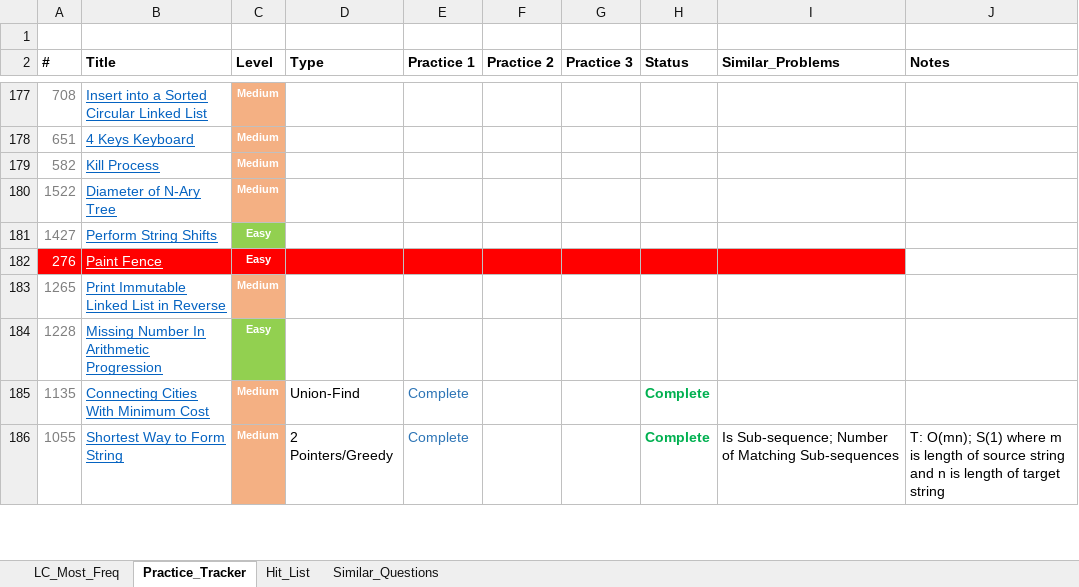
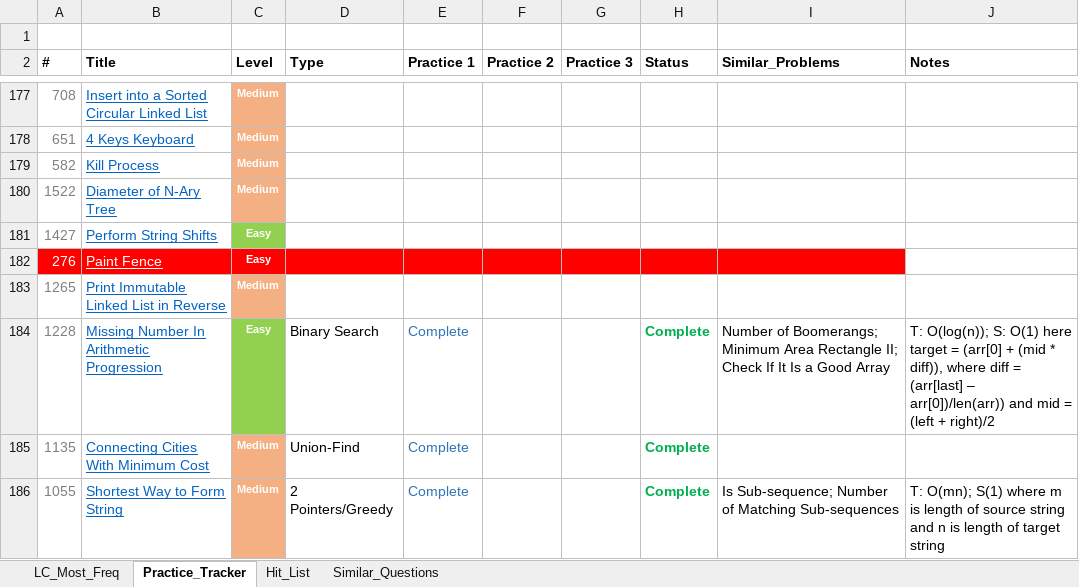
Before and after one commit to kaushikbhimraj/Algorithms, an Excel workbook: 01_LeetCode/04_LeetCode_Most_Freq/LC_Questions.xlsx, sheet Practice_Tracker, drawn as a sheet; only a part is shown, gaps mark what is left out; values as stored, in another font and other column widths than the file's, no borders; conditional formats and table styles not drawn; the diff names each change by its address in the sheet, - before the commit and + after, or states it on an @@ line.

```diff
--- a/01_LeetCode/04_LeetCode_Most_Freq/LC_Questions.xlsx (sheet Practice_Tracker)
+++ b/01_LeetCode/04_LeetCode_Most_Freq/LC_Questions.xlsx (sheet Practice_Tracker)
-D184 (Type): (empty)
+D184 (Type): Binary Search
-E184 (Practice 1): (empty)
+E184 (Practice 1): Complete
-H184 (Status): (empty)
+H184 (Status): Complete
-I184 (Similar_Problems): (empty)
+I184 (Similar_Problems): Number of Boomerangs; Minimum Area Rectangle II; Check If It Is a Good Array
-J184 (Notes): (empty)
+J184 (Notes): T: O(log(n)); S: O(1) here target = (arr[0] + (mid * diff)), where diff = (arr[last] – arr[0])/len(arr)) and mid = (left + right)/2
```
Also changed, not shown: sheet LC_Most_Freq, 1 other file.
